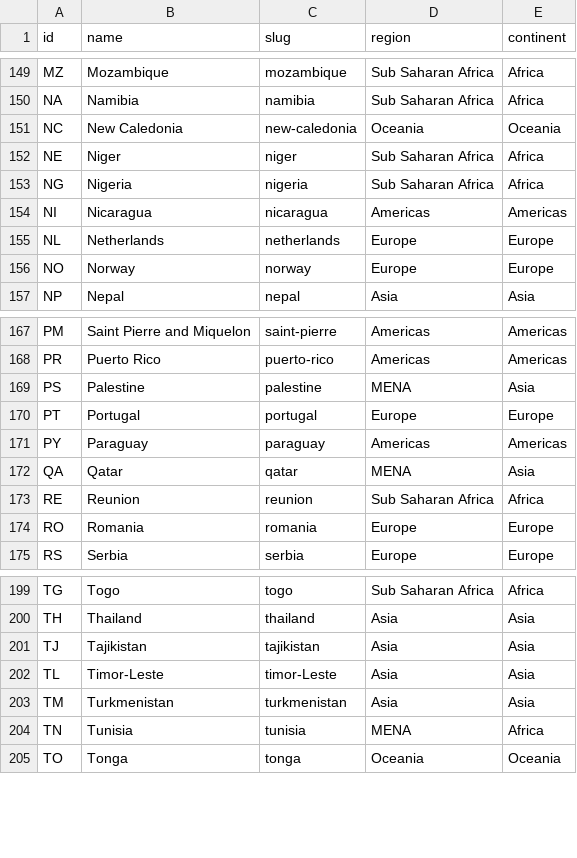
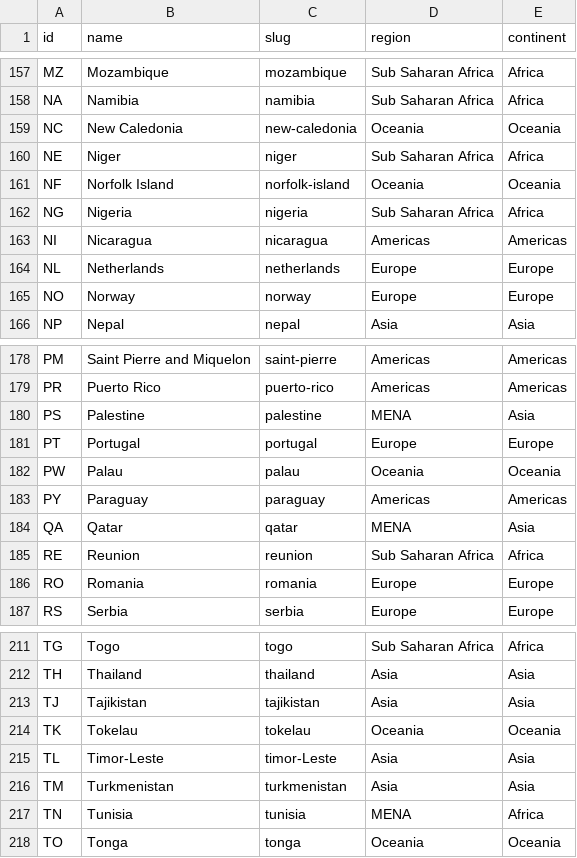
Before and after one commit to cybergreen-net/refdata-country, a CSV file: data/country.csv, drawn as a sheet; only a part is shown, gaps mark what is left out; the diff covers the shown part only; the diff names each change by its address in the sheet, - before the commit and + after, or states it on an @@ line.

```diff
--- a/data/country.csv
+++ b/data/country.csv
+row 161: NF | Norfolk Island | norfolk-island | Oceania | Oceania
+row 182: PW | Palau | palau | Oceania | Oceania
+row 214: TK | Tokelau | tokelau | Oceania | Oceania
```
Also changed, not shown: 17 added rows elsewhere in this file.
